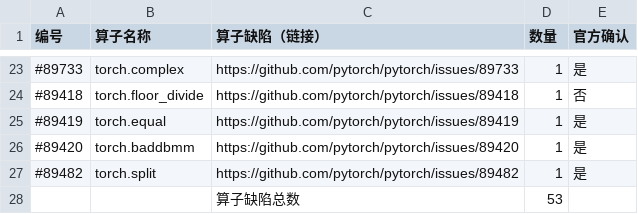
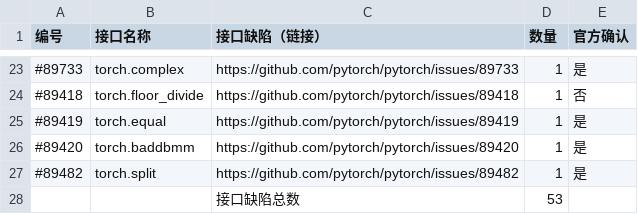
Before and after one commit to triumph-wangyuyang/Issue, a CSV file: PyTorch_issue_link.csv, drawn as a sheet; only a part is shown, gaps mark what is left out; the diff names each change by its address in the sheet, - before the commit and + after, or states it on an @@ line.

Commit message:
Update PyTorch_issue_link.csv

```diff
--- a/PyTorch_issue_link.csv
+++ b/PyTorch_issue_link.csv
-B1: 算子名称
+B1: 接口名称
-C1: 算子缺陷（链接）
+C1: 接口缺陷（链接）
-C28 (接口缺陷（链接）): 算子缺陷总数
+C28 (接口缺陷（链接）): 接口缺陷总数
```
